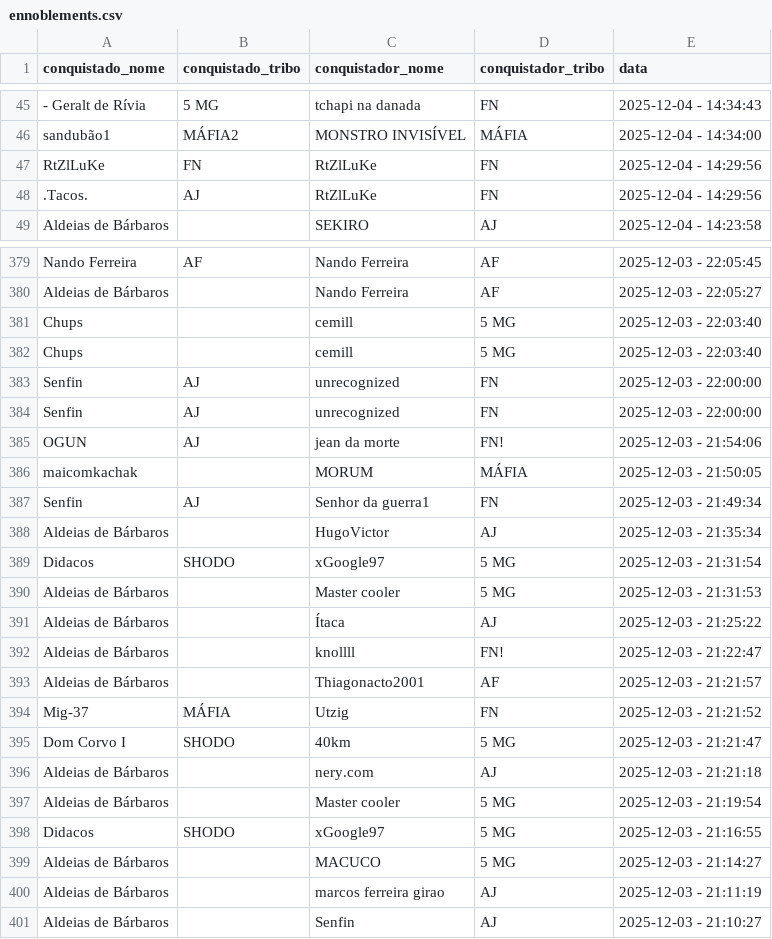
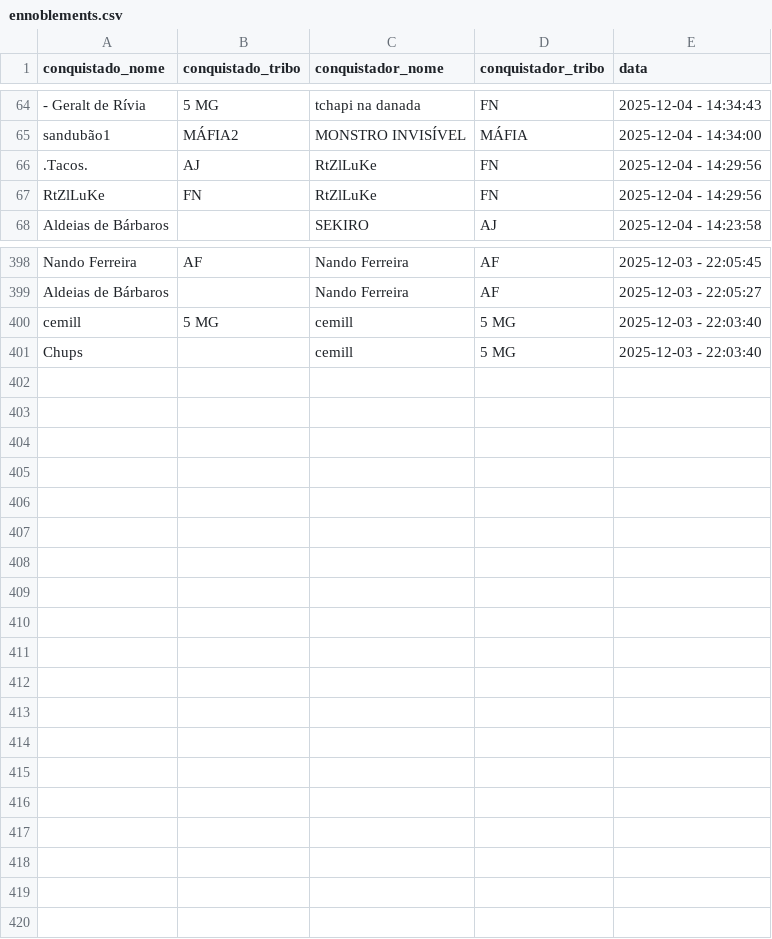
Before and after one commit to pedrodnsilveira/dashboardTW, a CSV file: ennoblements.csv, drawn as a sheet; only a part is shown, gaps mark what is left out; removed rows and columns are numbered as before the commit, all else as after; the diff covers the shown part only; the diff names each change by its address in the sheet, - before the commit and + after, or states it on an @@ line.

Commit message:
General commit

```diff
--- a/ennoblements.csv
+++ b/ennoblements.csv
@@ row 48 moved to row 66: .Tacos. @@
+row 400: cemill | 5 MG | cemill | 5 MG | 2025-12-03 - 22:03:40
-row 382: Chups |  | cemill | 5 MG | 2025-12-03 - 22:03:40
-row 383: Senfin | AJ | unrecognized | FN | 2025-12-03 - 22:00:00
-row 384: Senfin | AJ | unrecognized | FN | 2025-12-03 - 22:00:00
-row 385: OGUN | AJ | jean da morte | FN! | 2025-12-03 - 21:54:06
-row 386: maicomkachak |  | MORUM | MÁFIA | 2025-12-03 - 21:50:05
-row 387: Senfin | AJ | Senhor da guerra1 | FN | 2025-12-03 - 21:49:34
-row 388: Aldeias de Bárbaros |  | HugoVictor | AJ | 2025-12-03 - 21:35:34
-row 389: Didacos | SHODO | xGoogle97 | 5 MG | 2025-12-03 - 21:31:54
-row 390: Aldeias de Bárbaros |  | Master cooler | 5 MG | 2025-12-03 - 21:31:53
-row 391: Aldeias de Bárbaros |  | Ítaca | AJ | 2025-12-03 - 21:25:22
-row 392: Aldeias de Bárbaros |  | knollll | FN! | 2025-12-03 - 21:22:47
-row 393: Aldeias de Bárbaros |  | Thiagonacto2001 | AF | 2025-12-03 - 21:21:57
-row 394: Mig-37 | MÁFIA | Utzig | FN | 2025-12-03 - 21:21:52
-row 395: Dom Corvo I | SHODO | 40km | 5 MG | 2025-12-03 - 21:21:47
-row 396: Aldeias de Bárbaros |  | nery.com | AJ | 2025-12-03 - 21:21:18
-row 397: Aldeias de Bárbaros |  | Master cooler | 5 MG | 2025-12-03 - 21:19:54
-row 398: Didacos | SHODO | xGoogle97 | 5 MG | 2025-12-03 - 21:16:55
-row 399: Aldeias de Bárbaros |  | MACUCO | 5 MG | 2025-12-03 - 21:14:27
-row 400: Aldeias de Bárbaros |  | marcos ferreira girao | AJ | 2025-12-03 - 21:11:19
-row 401: Aldeias de Bárbaros |  | Senfin | AJ | 2025-12-03 - 21:10:27
```
Also changed, not shown: 19 added rows and 5 moved rows elsewhere in this file.
